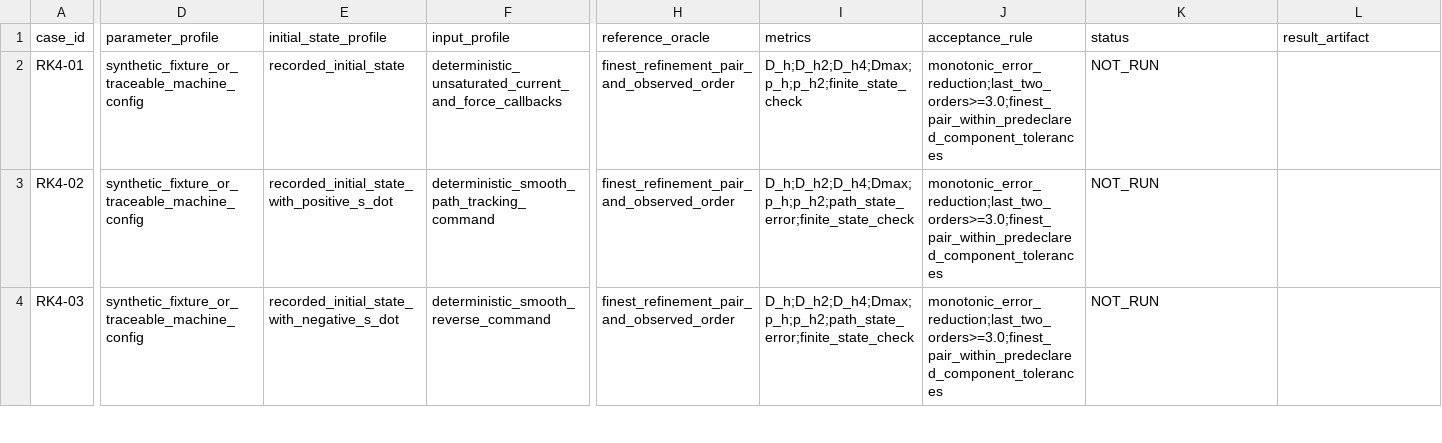
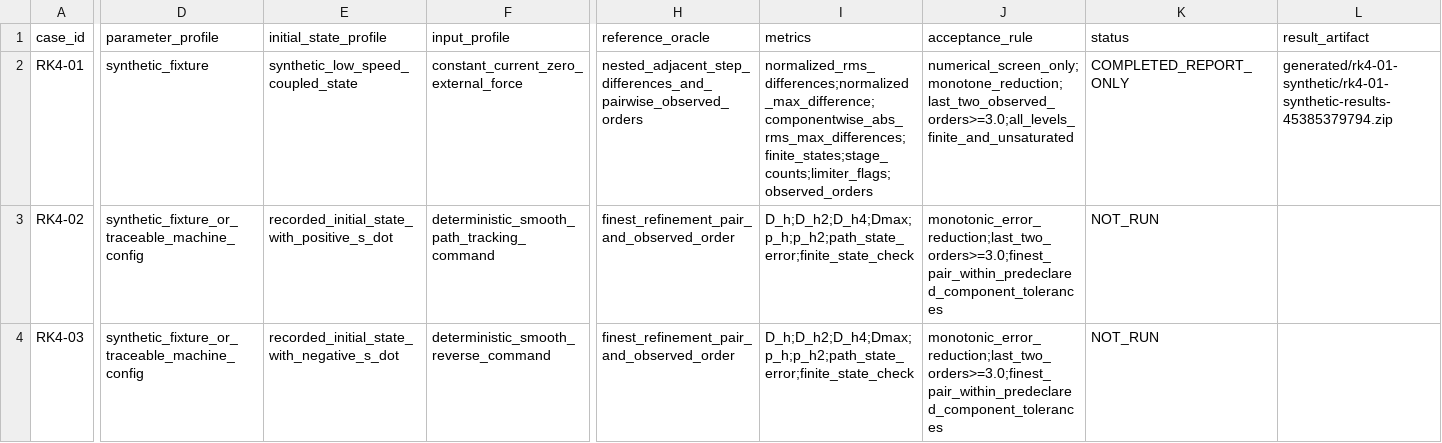
Before and after one commit to rexyll/cnc-knowledge, a CSV file: resouces/12-control-and-machining-algorithms/gantry-joint-drive-verification-matrix.csv, drawn as a sheet; only a part is shown, gaps mark what is left out; the diff covers the shown part only; the diff names each change by its address in the sheet, - before the commit and + after, or states it on an @@ line.

Commit message:
docs(ch12): record RK4-01 synthetic numerical screen

```diff
--- a/resouces/12-control-and-machining-algorithms/gantry-joint-drive-verification-matrix.csv
+++ b/resouces/12-control-and-machining-algorithms/gantry-joint-drive-verification-matrix.csv
-D2 (parameter_profile): synthetic_fixture_or_traceable_machine_config
+D2 (parameter_profile): synthetic_fixture
-E2 (initial_state_profile): recorded_initial_state
+E2 (initial_state_profile): synthetic_low_speed_coupled_state
-F2 (input_profile): deterministic_unsaturated_current_and_force_callbacks
+F2 (input_profile): constant_current_zero_external_force
-H2 (reference_oracle): finest_refinement_pair_and_observed_order
+H2 (reference_oracle): nested_adjacent_step_differences_and_pairwise_observed_orders
-I2 (metrics): D_h;D_h2;D_h4;Dmax;p_h;p_h2;finite_state_check
+I2 (metrics): normalized_rms_differences;normalized_max_difference;componentwise_abs_rms_max_differences;finite_states;stage_counts;limiter_flags;observed_orders
-J2 (acceptance_rule): monotonic_error_reduction;last_two_orders>=3.0;finest_pair_within_predeclared_component_tolerances
+J2 (acceptance_rule): numerical_screen_only;monotone_reduction;last_two_observed_orders>=3.0;all_levels_finite_and_unsaturated
-K2 (status): NOT_RUN
+K2 (status): COMPLETED_REPORT_ONLY
-L2 (result_artifact): (empty)
+L2 (result_artifact): generated/rk4-01-synthetic/rk4-01-synthetic-results-45385379794.zip
```
Also changed, not shown: 1 edited cell elsewhere in this file.
